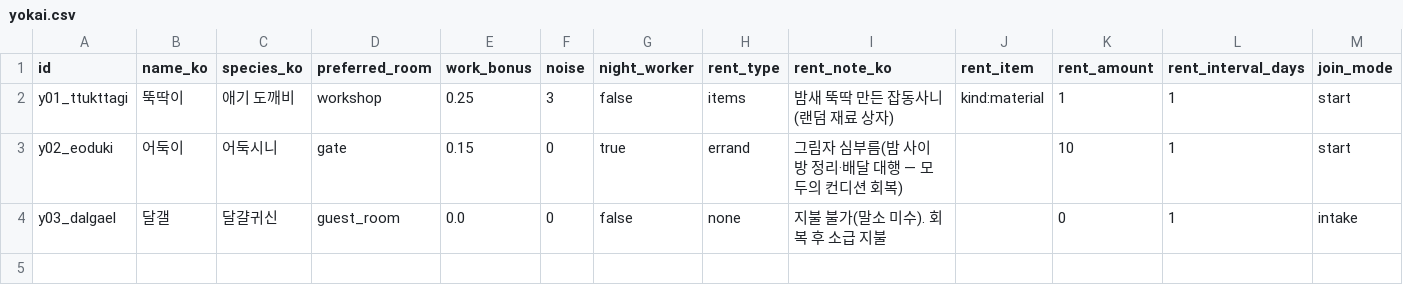
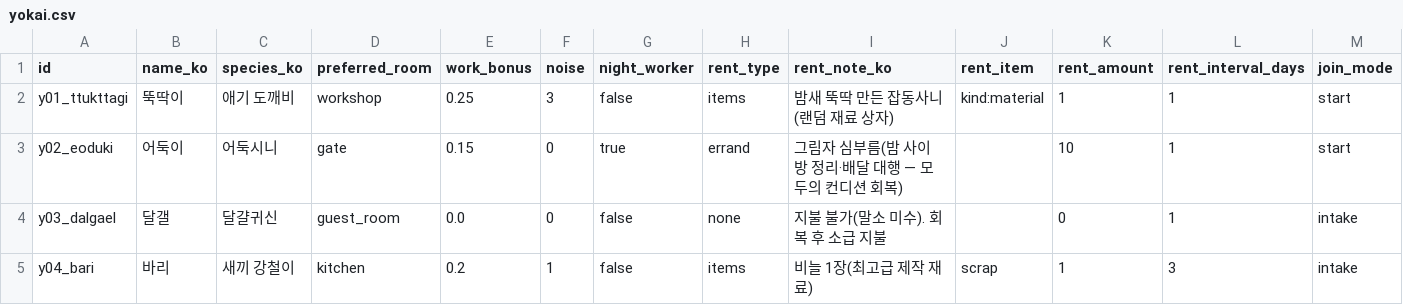
Before and after one commit to ssial86-git/yokai-boarding, a CSV file: data/csv/yokai.csv, drawn as a sheet; only a part is shown; rows hold the shown columns only; the diff names each change by its address in the sheet, - before the commit and + after, or states it on an @@ line.

```diff
--- a/data/csv/yokai.csv
+++ b/data/csv/yokai.csv
+row 5: y04_bari | 바리 | 새끼 강철이 | kitchen | 0.2 | 1 | false | items | 비늘 1장(최고급 제작 재료) | scrap | 1 | 3 | intake
```
Also changed, not shown: 7 other files.
